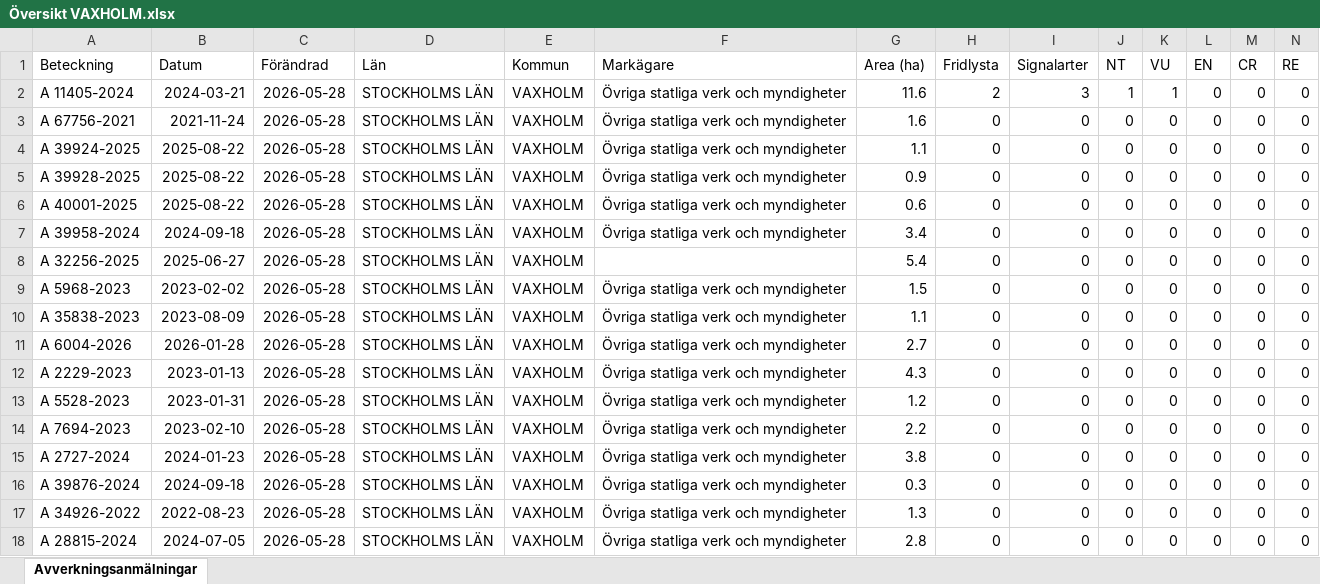
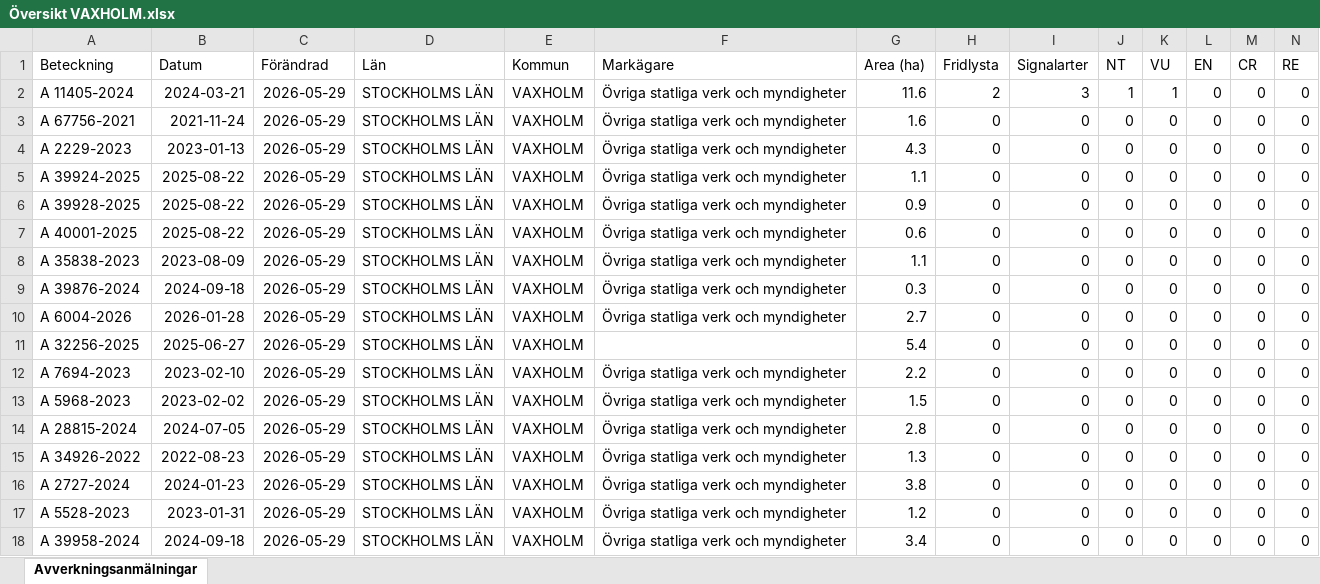
Before and after one commit to klasma/Logging_0187, an Excel workbook: Översikt VAXHOLM.xlsx, sheet Avverkningsanmälningar, drawn as a sheet; only a part is shown; values as stored, in another font and other column widths than the file's, no borders; removed rows and columns are numbered as before the commit, all else as after; rows hold the shown columns only; the diff names each change by its address in the sheet, - before the commit and + after, or states it on an @@ line.

```diff
--- a/Översikt VAXHOLM.xlsx (sheet Avverkningsanmälningar)
+++ b/Översikt VAXHOLM.xlsx (sheet Avverkningsanmälningar)
-C2:C3 (Förändrad): 2026-05-28
+C2:C3 (Förändrad): 2026-05-29
+row 4: A 2229-2023 | 2023-01-13 | 2026-05-29 | STOCKHOLMS LÄN | VAXHOLM | Övriga statliga verk och myndigheter | 4.3 | 0 | 0 | 0 | 0 | 0 | 0 | 0
-C5:C7 (Förändrad): 2026-05-28
+C5:C7 (Förändrad): 2026-05-29
-row 7: A 39958-2024 | 2024-09-18 | 2026-05-28 | STOCKHOLMS LÄN | VAXHOLM | Övriga statliga verk och myndigheter | 3.4 | 0 | 0 | 0 | 0 | 0 | 0 | 0
-row 8: A 32256-2025 | 2025-06-27 | 2026-05-28 | STOCKHOLMS LÄN | VAXHOLM |  | 5.4 | 0 | 0 | 0 | 0 | 0 | 0 | 0
-row 9: A 5968-2023 | 2023-02-02 | 2026-05-28 | STOCKHOLMS LÄN | VAXHOLM | Övriga statliga verk och myndigheter | 1.5 | 0 | 0 | 0 | 0 | 0 | 0 | 0
-C8 (Förändrad): 2026-05-28
+C8 (Förändrad): 2026-05-29
+row 9: A 39876-2024 | 2024-09-18 | 2026-05-29 | STOCKHOLMS LÄN | VAXHOLM | Övriga statliga verk och myndigheter | 0.3 | 0 | 0 | 0 | 0 | 0 | 0 | 0
-C10 (Förändrad): 2026-05-28
+C10 (Förändrad): 2026-05-29
-row 12: A 2229-2023 | 2023-01-13 | 2026-05-28 | STOCKHOLMS LÄN | VAXHOLM | Övriga statliga verk och myndigheter | 4.3 | 0 | 0 | 0 | 0 | 0 | 0 | 0
-A11 (Beteckning): A 5528-2023
+A11 (Beteckning): A 32256-2025
-B11 (Datum): 2023-01-31
+B11 (Datum): 2025-06-27
-C11:C15 (Förändrad): 2026-05-28
+C11:C15 (Förändrad): 2026-05-29
-F11 (Markägare): Övriga statliga verk och myndigheter
+F11 (Markägare): (empty)
-G11 (Area (ha)): 1.2
+G11 (Area (ha)): 5.4
-A13 (Beteckning): A 2727-2024
+A13 (Beteckning): A 5968-2023
-B13 (Datum): 2024-01-23
+B13 (Datum): 2023-02-02
-G13 (Area (ha)): 3.8
+G13 (Area (ha)): 1.5
-A14 (Beteckning): A 39876-2024
+A14 (Beteckning): A 28815-2024
-B14 (Datum): 2024-09-18
+B14 (Datum): 2024-07-05
-G14 (Area (ha)): 0.3
+G14 (Area (ha)): 2.8
+row 16: A 2727-2024 | 2024-01-23 | 2026-05-29 | STOCKHOLMS LÄN | VAXHOLM | Övriga statliga verk och myndigheter | 3.8 | 0 | 0 | 0 | 0 | 0 | 0 | 0
+row 17: A 5528-2023 | 2023-01-31 | 2026-05-29 | STOCKHOLMS LÄN | VAXHOLM | Övriga statliga verk och myndigheter | 1.2 | 0 | 0 | 0 | 0 | 0 | 0 | 0
-A18 (Beteckning): A 28815-2024
+A18 (Beteckning): A 39958-2024
-B18 (Datum): 2024-07-05
+B18 (Datum): 2024-09-18
-C18 (Förändrad): 2026-05-28
+C18 (Förändrad): 2026-05-29
-G18 (Area (ha)): 2.8
+G18 (Area (ha)): 3.4
```
Also changed, not shown: artfynd/A 11405-2024 artfynd.xlsx, 5 other files.
